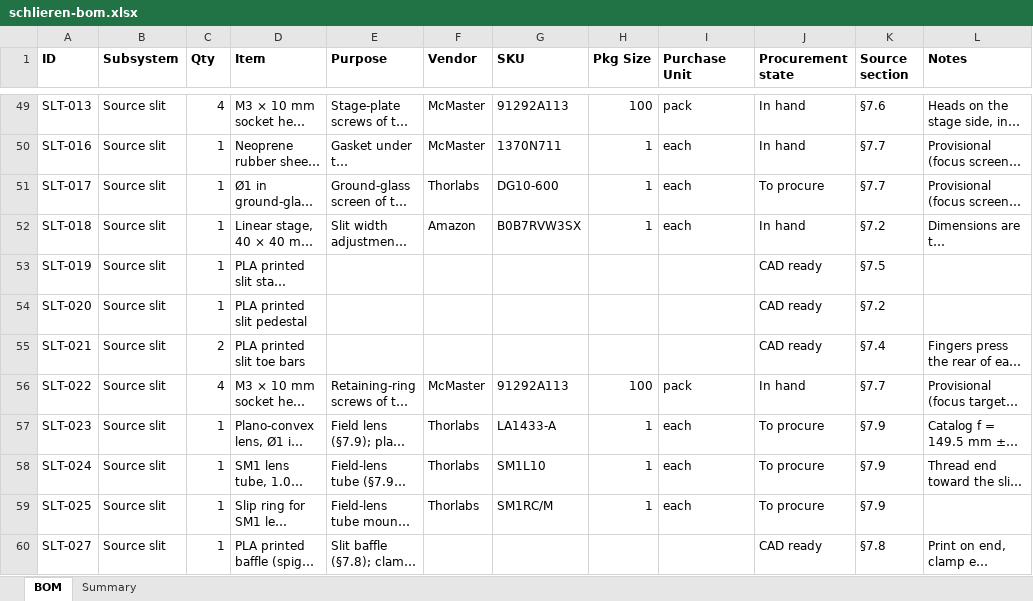
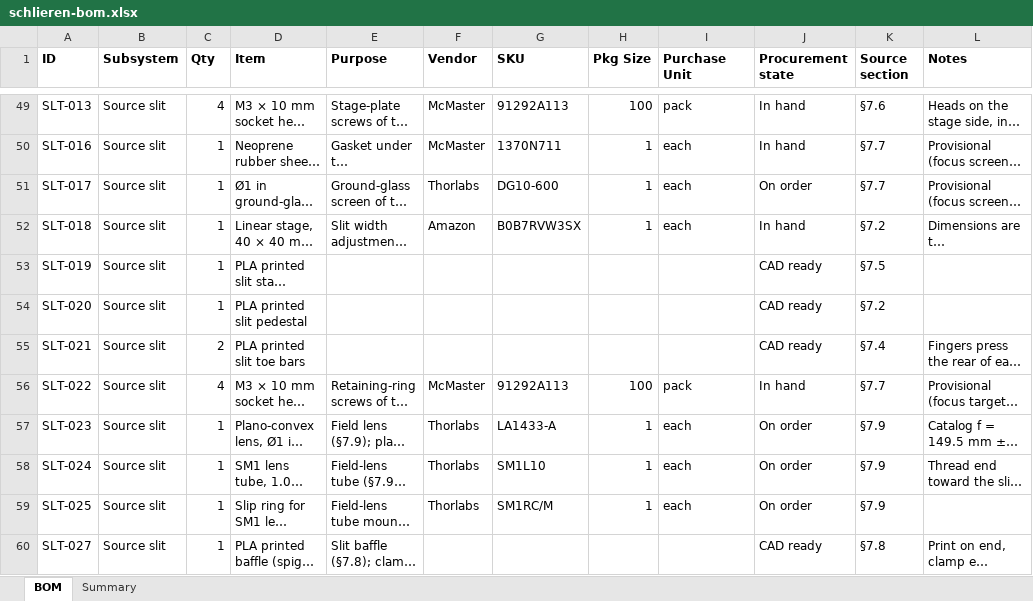
Before and after one commit to fritzm/schlieren, an Excel workbook: bom/schlieren-bom.xlsx, sheet BOM, drawn as a sheet; only a part is shown, gaps mark what is left out; long unchanged cells end in …; values as stored, in another font and other column widths than the file's, no borders; conditional formats not drawn; the diff names each change by its address in the sheet, - before the commit and + after, or states it on an @@ line.

```diff
--- a/bom/schlieren-bom.xlsx (sheet BOM)
+++ b/bom/schlieren-bom.xlsx (sheet BOM)
-J51 (Procurement state): To procure
+J51 (Procurement state): On order
-J57:J59 (Procurement state): To procure
+J57:J59 (Procurement state): On order
```
Also changed, not shown: 1 other file.
